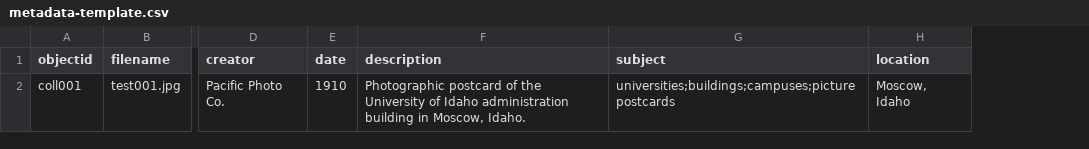
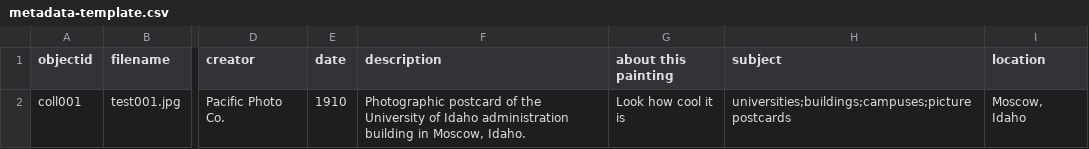
Before and after one commit to claudineyip/virtual_exhibition, a CSV file: assets/data/metadata-template.csv, drawn as a sheet; only a part is shown, gaps mark what is left out; the diff names each change by its address in the sheet, - before the commit and + after, or states it on an @@ line.

```diff
--- a/assets/data/metadata-template.csv
+++ b/assets/data/metadata-template.csv
+column G (about this painting), row 2: Look how cool it is
```
Also changed, not shown: assets/data/metadata-guidelines.csv.
